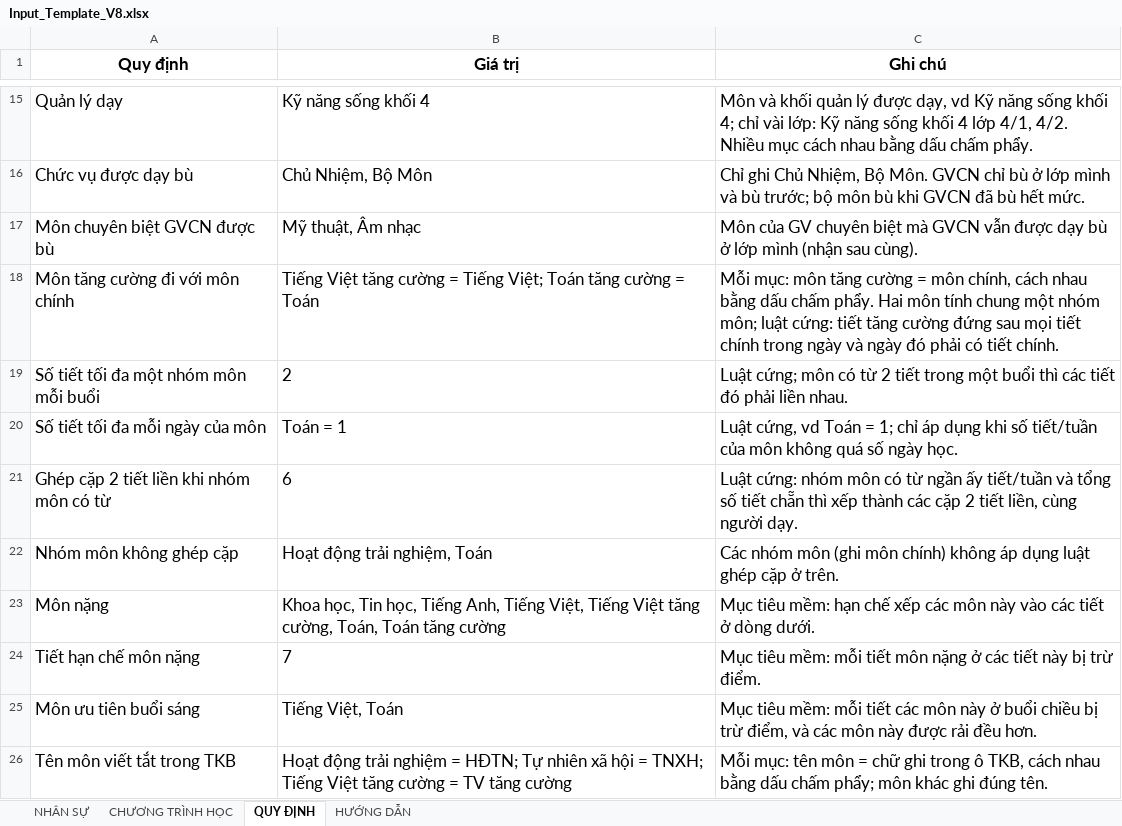
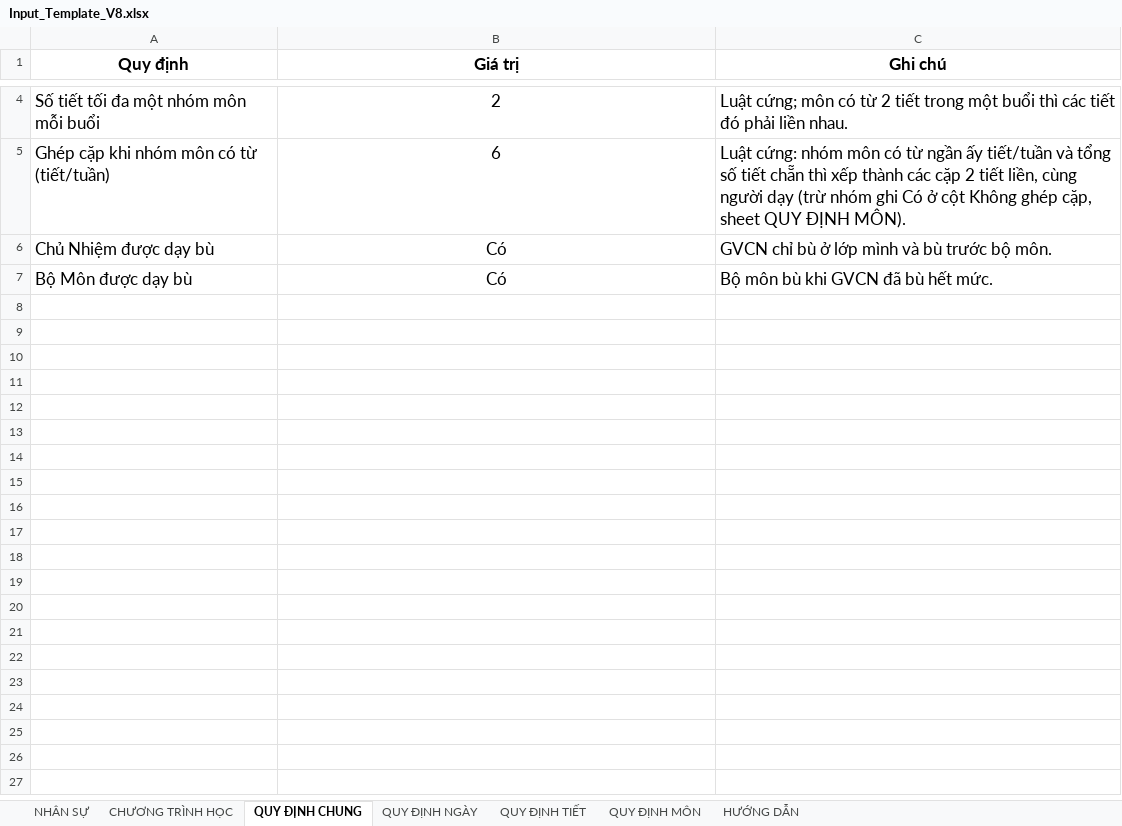
Before and after one commit to Maingochoanglong/TKB, an Excel workbook: data/Input_Template_V8.xlsx, sheet QUY ĐỊNH CHUNG, drawn as a sheet; only a part is shown, gaps mark what is left out; values as stored, in another font and other column widths than the file's, no borders; removed rows and columns are numbered as before the commit, all else as after; the diff covers the shown part only; the diff names each change by its address in the sheet, - before the commit and + after, or states it on an @@ line.

```diff
--- a/data/Input_Template_V8.xlsx (sheet QUY ĐỊNH CHUNG)
+++ b/data/Input_Template_V8.xlsx (sheet QUY ĐỊNH CHUNG)
-sheet tab: QUY ĐỊNH
+sheet tab: QUY ĐỊNH CHUNG
+sheet tab: QUY ĐỊNH NGÀY
+sheet tab: QUY ĐỊNH TIẾT
+sheet tab: QUY ĐỊNH MÔN
-row 15: Quản lý dạy | Kỹ năng sống khối 4 | Môn và khối quản lý được dạy, vd Kỹ năng sống khối 4; chỉ vài lớp: Kỹ năng sống khối 4 lớp 4/1, 4/2. Nhiều mục cách nhau bằng dấu chấm phẩy.
-row 16: Chức vụ được dạy bù | Chủ Nhiệm, Bộ Môn | Chỉ ghi Chủ Nhiệm, Bộ Môn. GVCN chỉ bù ở lớp mình và bù trước; bộ môn bù khi GVCN đã bù hết mức.
-row 17: Môn chuyên biệt GVCN được bù | Mỹ thuật, Âm nhạc | Môn của GV chuyên biệt mà GVCN vẫn được dạy bù ở lớp mình (nhận sau cùng).
-row 18: Môn tăng cường đi với môn chính | Tiếng Việt tăng cường = Tiếng Việt; Toán tăng cường = Toán | Mỗi mục: môn tăng cường = môn chính, cách nhau bằng dấu chấm phẩy. Hai môn tính chung một nhóm môn; luật cứng: tiết tăng cường đứng sau mọi tiết chính trong ngày và ngày đó phải có tiết chính.
-B4 alignment: left
+B4 alignment: center
-row 20: Số tiết tối đa mỗi ngày của môn | Toán = 1 | Luật cứng, vd Toán = 1; chỉ áp dụng khi số tiết/tuần của môn không quá số ngày học.
-A5 (Quy định): Ghép cặp 2 tiết liền khi nhóm môn có từ
+A5 (Quy định): Ghép cặp khi nhóm môn có từ (tiết/tuần)
-B5 alignment: left
+B5 alignment: center
-C5 (Ghi chú): …cùng người dạy.
+C5 (Ghi chú): …cùng người dạy (trừ nhóm ghi Có ở cột Không ghép cặp, sheet QUY ĐỊNH MÔN).
-row 22: Nhóm môn không ghép cặp | Hoạt động trải nghiệm, Toán | Các nhóm môn (ghi môn chính) không áp dụng luật ghép cặp ở trên.
-row 23: Môn nặng | Khoa học, Tin học, Tiếng Anh, Tiếng Việt, Tiếng Việt tăng cường, Toán, Toán tăng cường | Mục tiêu mềm: hạn chế xếp các môn này vào các tiết ở dòng dưới.
-row 24: Tiết hạn chế môn nặng | 7 | Mục tiêu mềm: mỗi tiết môn nặng ở các tiết này bị trừ điểm.
-row 25: Môn ưu tiên buổi sáng | Tiếng Việt, Toán | Mục tiêu mềm: mỗi tiết các môn này ở buổi chiều bị trừ điểm, và các môn này được rải đều hơn.
-row 26: Tên môn viết tắt trong TKB | Hoạt động trải nghiệm = HĐTN; Tự nhiên xã hội = TNXH; Tiếng Việt tăng cường = TV tăng cường | Mỗi mục: tên môn = chữ ghi trong ô TKB, cách nhau bằng dấu chấm phẩy; môn khác ghi đúng tên.
+row 6: Chủ Nhiệm được dạy bù | Có | GVCN chỉ bù ở lớp mình và bù trước bộ môn.
+row 7: Bộ Môn được dạy bù | Có | Bộ môn bù khi GVCN đã bù hết mức.
```
Also changed, not shown: 11 removed rows and cell formats elsewhere in this sheet, sheet HƯỚNG DẪN, 12 other files.
